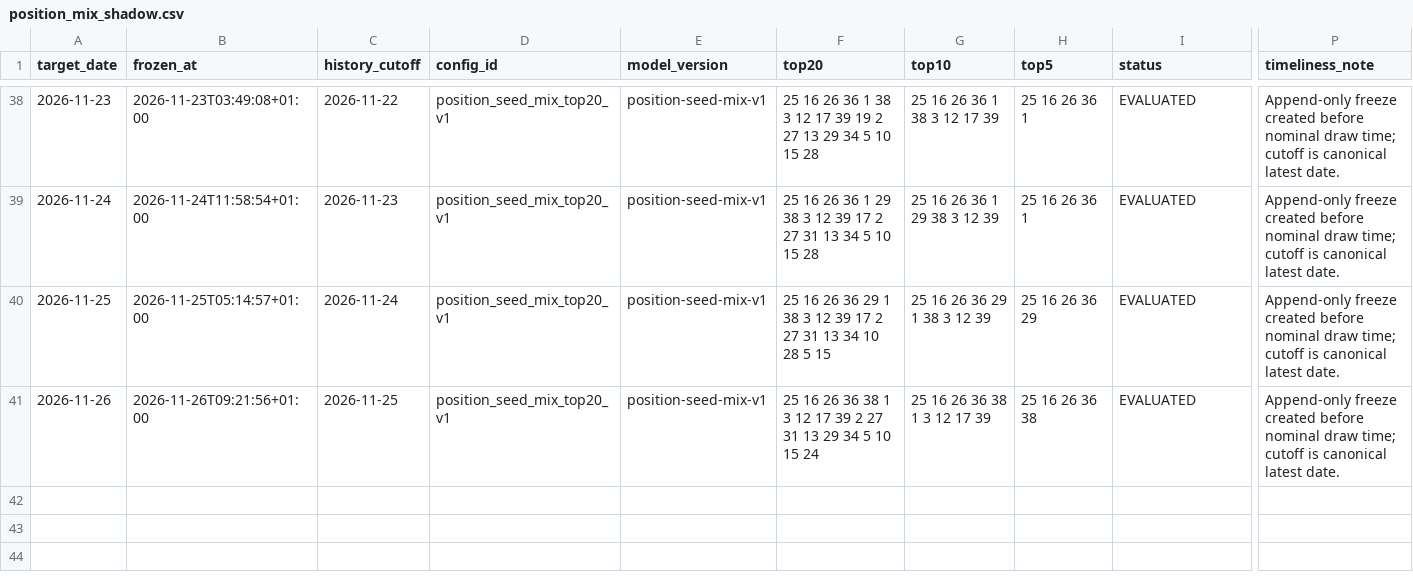
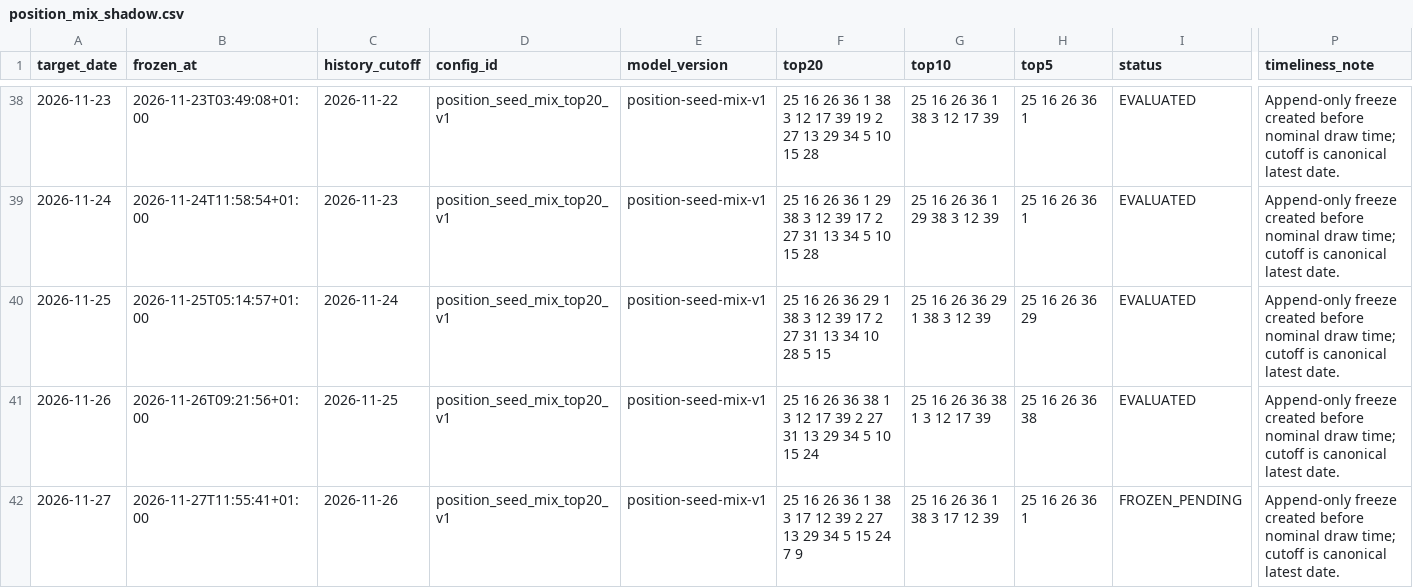
Before and after one commit to jamesnuvola/vincicasa-lab, a CSV file: reports/sequence_agent/position_mix_shadow.csv, drawn as a sheet; only a part is shown, gaps mark what is left out; rows hold the shown columns only; the diff names each change by its address in the sheet, - before the commit and + after, or states it on an @@ line.

```diff
--- a/reports/sequence_agent/position_mix_shadow.csv
+++ b/reports/sequence_agent/position_mix_shadow.csv
+row 42: 2026-11-27 | 2026-11-27T11:55:41+01:00 | 2026-11-26 | position_seed_mix_top20_v1 | position-seed-mix-v1 | 25 16 26 36 1 38 3 17 12 39 2 27 13 29 34 5 15 24 7 9 | 25 16 26 36 1 38 3 17 12 39 | 25 16 26 36 1 | FROZEN_PENDING | Append-only freeze created before nominal draw time; cutoff is canonical latest date.
```
Also changed, not shown: reports/sequence_agent/draw_signatures.csv, reports/sequence_agent/residual_error_ledger.csv, 18 other files.
